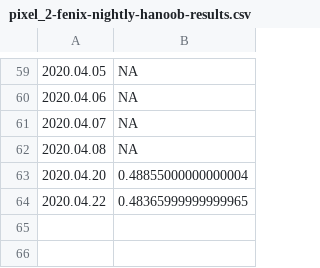
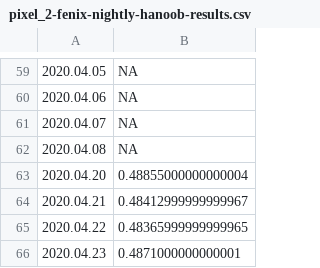
Before and after one commit to bdekoz/FNPRMS-results, a CSV file: pixel_2-fenix-nightly-hanoob-results.csv, drawn as a sheet; only a part is shown, gaps mark what is left out; the diff names each change by its address in the sheet, - before the commit and + after, or states it on an @@ line.

```diff
--- a/pixel_2-fenix-nightly-hanoob-results.csv
+++ b/pixel_2-fenix-nightly-hanoob-results.csv
+row 64: 2020.04.21 | 0.48412999999999967
+row 66: 2020.04.23 | 0.4871000000000001
```
Also changed, not shown: pixel_2-fenix-nightly-al-results.csv, pixel_2-fennec-nightly-al-results.csv, 39 other files.
